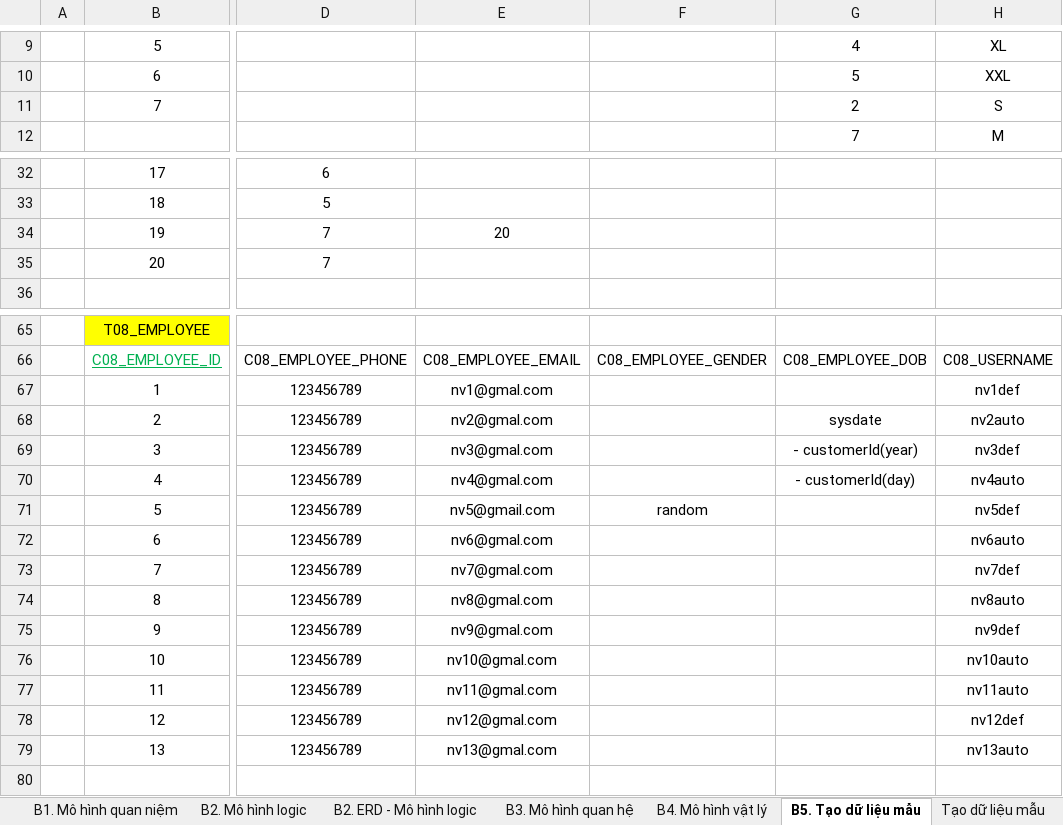
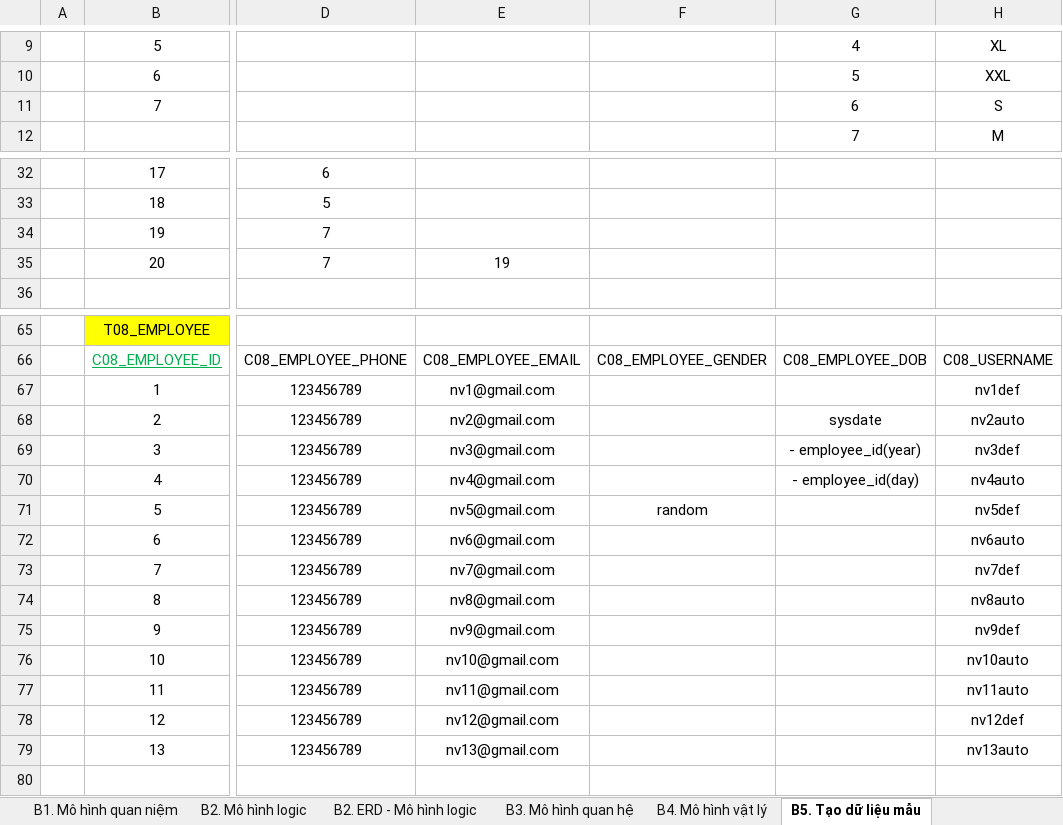
Before and after one commit to j4tdn/java23-repository, an Excel workbook: 1. Database Design/Java23 QuyenPhan Database Design.xlsx, sheet B5. Tạo dữ liệu mẫu, drawn as a sheet; only a part is shown, gaps mark what is left out; values as stored, in another font and other column widths than the file's, no borders; the diff names each change by its address in the sheet, - before the commit and + after, or states it on an @@ line.

```diff
--- a/1. Database Design/Java23 QuyenPhan Database Design.xlsx (sheet B5. Tạo dữ liệu mẫu)
+++ b/1. Database Design/Java23 QuyenPhan Database Design.xlsx (sheet B5. Tạo dữ liệu mẫu)
-sheet tab: Tạo dữ liệu mẫu
-G11: 2
+G11: 6
-E34: 20
+E34: (empty)
-E35: (empty)
+E35: 19
-E67: nv1@gmal.com
+E67: nv1@gmail.com
-E68: nv2@gmal.com
+E68: nv2@gmail.com
-E69: nv3@gmal.com
+E69: nv3@gmail.com
-G69: - customerId(year)
+G69: - employee_id(year)
-E70: nv4@gmal.com
+E70: nv4@gmail.com
-G70: - customerId(day)
+G70: - employee_id(day)
-E72: nv6@gmal.com
+E72: nv6@gmail.com
-E73: nv7@gmal.com
+E73: nv7@gmail.com
-E74: nv8@gmal.com
+E74: nv8@gmail.com
-E75: nv9@gmal.com
+E75: nv9@gmail.com
-E76: nv10@gmal.com
+E76: nv10@gmail.com
-E77: nv11@gmal.com
+E77: nv11@gmail.com
-E78: nv12@gmal.com
+E78: nv12@gmail.com
-E79: nv13@gmal.com
+E79: nv13@gmail.com
```
Also changed, not shown: sheet B4. Mô hình vật lý, charts or pictures, 8 other files.
